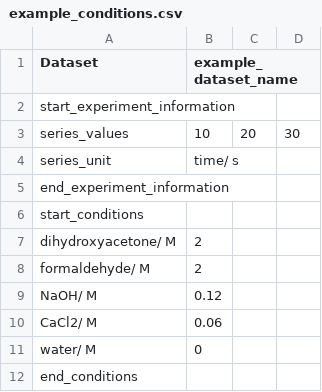
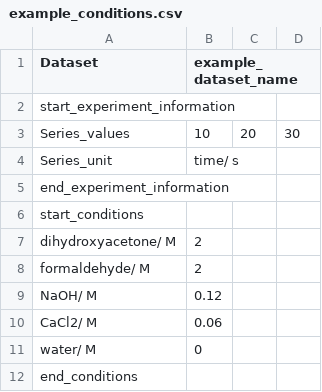
Before and after one commit to Will-Robin/ChromProcess, a CSV file: Sample_analysis/Example/ExperimentalData/example_conditions.csv, drawn as a sheet.

Commit message:
capitalise field names

```diff
--- a/Sample_analysis/Example/ExperimentalData/example_conditions.csv
+++ b/Sample_analysis/Example/ExperimentalData/example_conditions.csv
@@ -2,4 +2,4 @@ Dataset,example_dataset_name,,
 start_experiment_information,,,
-series_values,10,20,30
-series_unit,time/ s,,
+Series_values,10,20,30
+Series_unit,time/ s,,
 end_experiment_information,,,
```
